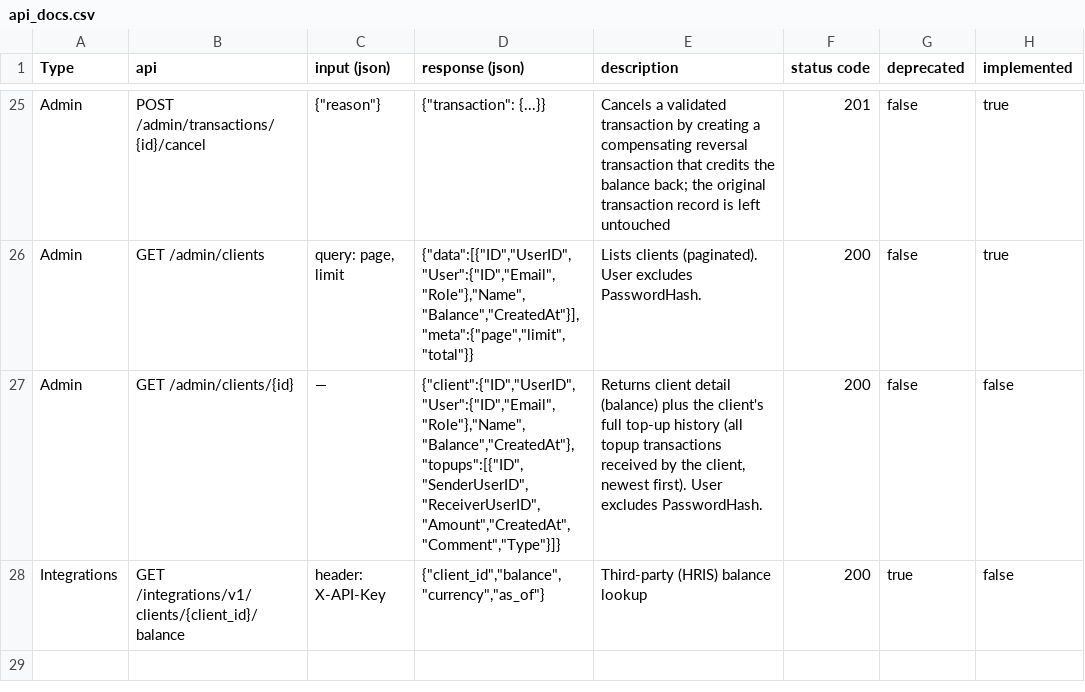
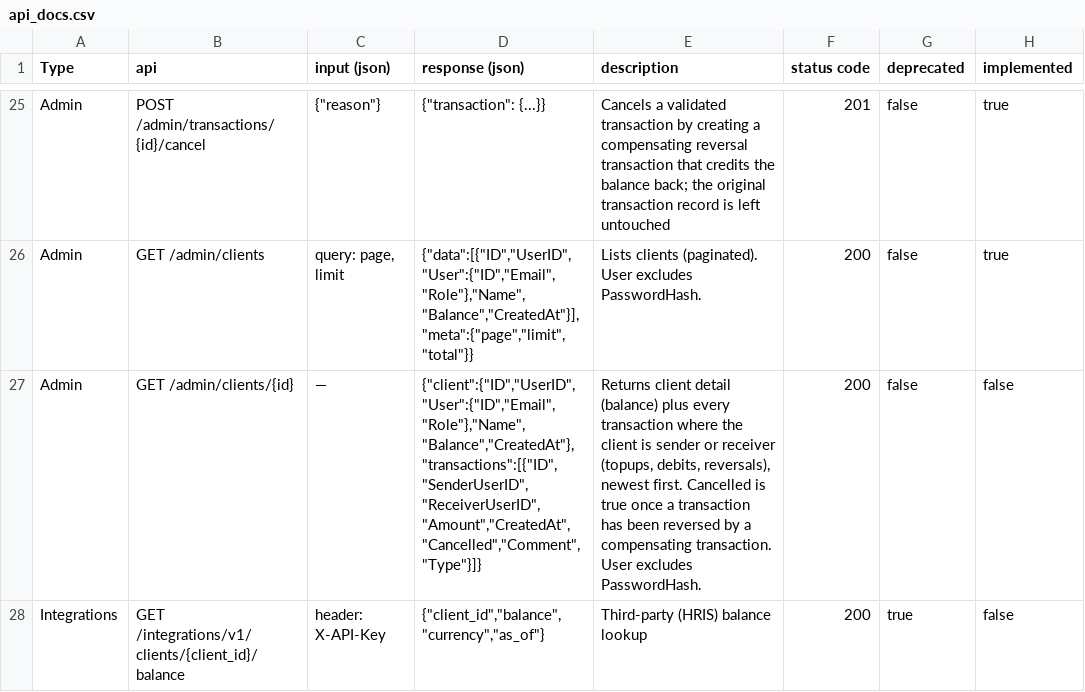
Before and after one commit to darivnu/CartePro, a CSV file: docs/api_docs.csv, drawn as a sheet; only a part is shown, gaps mark what is left out.

```diff
--- a/docs/api_docs.csv
+++ b/docs/api_docs.csv
@@ -26,3 +26,3 @@ Admin,POST /admin/transactions/{id}/cancel,"{""reason""}","{""transaction"": {..
 Admin,GET /admin/clients,"query: page, limit","{""data"":[{""ID"",""UserID"",""User"":{""ID"",""Email"",""Role""},""Name"",""Balance"",""CreatedAt""}],""meta"":{""page"",""limit"",""total""}}","Lists clients (paginated). User excludes PasswordHash.",200,false,true
-Admin,GET /admin/clients/{id},—,"{""client"":{""ID"",""UserID"",""User"":{""ID"",""Email"",""Role""},""Name"",""Balance"",""CreatedAt""},""topups"":[{""ID"",""SenderUserID"",""ReceiverUserID"",""Amount"",""CreatedAt"",""Comment"",""Type""}]}","Returns client detail (balance) plus the client's full top-up history (all topup transactions received by the client, newest first). User excludes PasswordHash.",200,false,false
+Admin,GET /admin/clients/{id},—,"{""client"":{""ID"",""UserID"",""User"":{""ID"",""Email"",""Role""},""Name"",""Balance"",""CreatedAt""},""transactions"":[{""ID"",""SenderUserID"",""ReceiverUserID"",""Amount"",""CreatedAt"",""Cancelled"",""Comment"",""Type""}]}","Returns client detail (balance) plus every transaction where the client is sender or receiver (topups, debits, reversals), newest first. Cancelled is true once a transaction has been reversed by a compensating transaction. User excludes PasswordHash.",200,false,false
 Integrations,GET /integrations/v1/clients/{client_id}/balance,header: X-API-Key,"{""client_id"",""balance"",""currency"",""as_of""}",Third-party (HRIS) balance lookup,200,true,false
```
Also changed, not shown: 1 other file.
